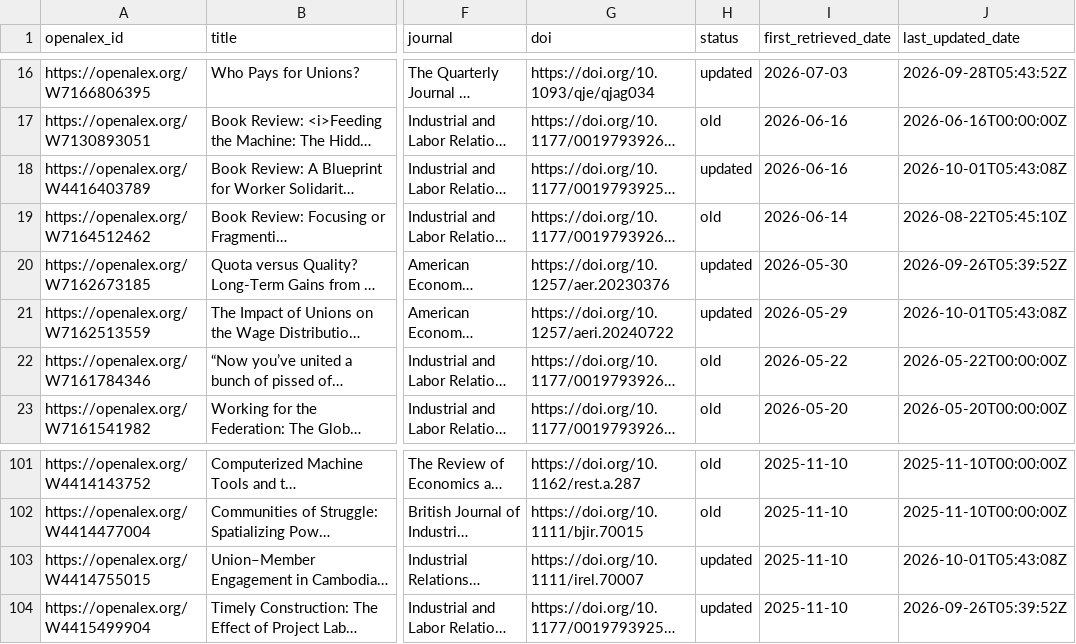
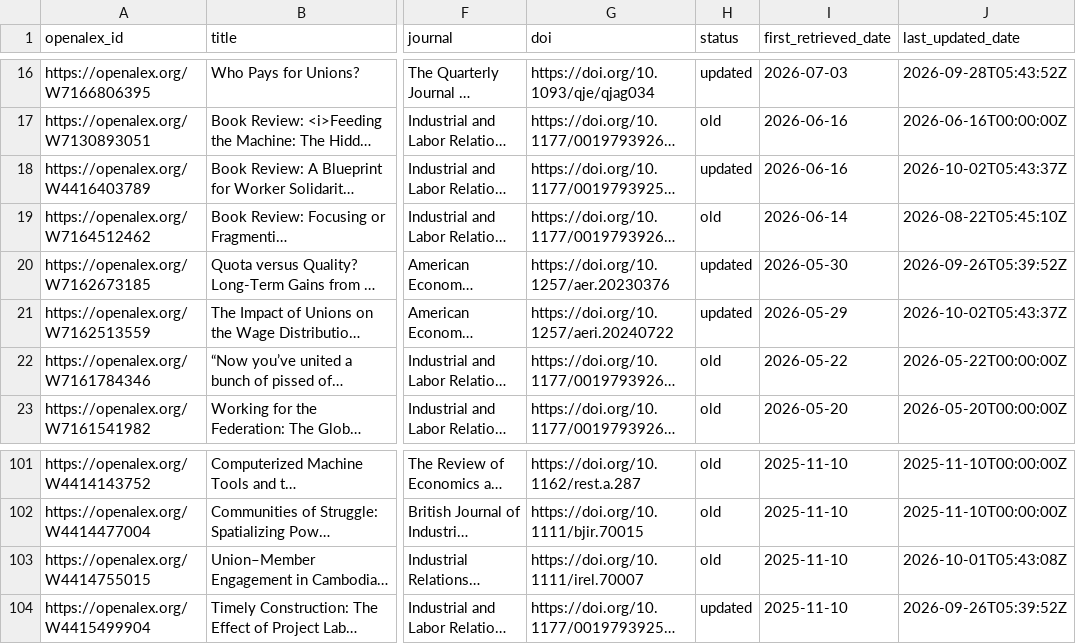
Before and after one commit to Economic/new_unions_papers, a CSV file: union_papers.csv, drawn as a sheet; only a part is shown, gaps mark what is left out; long unchanged cells end in …; the diff names each change by its address in the sheet, - before the commit and + after, or states it on an @@ line.

```diff
--- a/union_papers.csv
+++ b/union_papers.csv
-J18 (last_updated_date): 2026-10-01T05:43:08Z
+J18 (last_updated_date): 2026-10-02T05:43:37Z
-J21 (last_updated_date): 2026-10-01T05:43:08Z
+J21 (last_updated_date): 2026-10-02T05:43:37Z
-H103 (status): updated
+H103 (status): old
```
